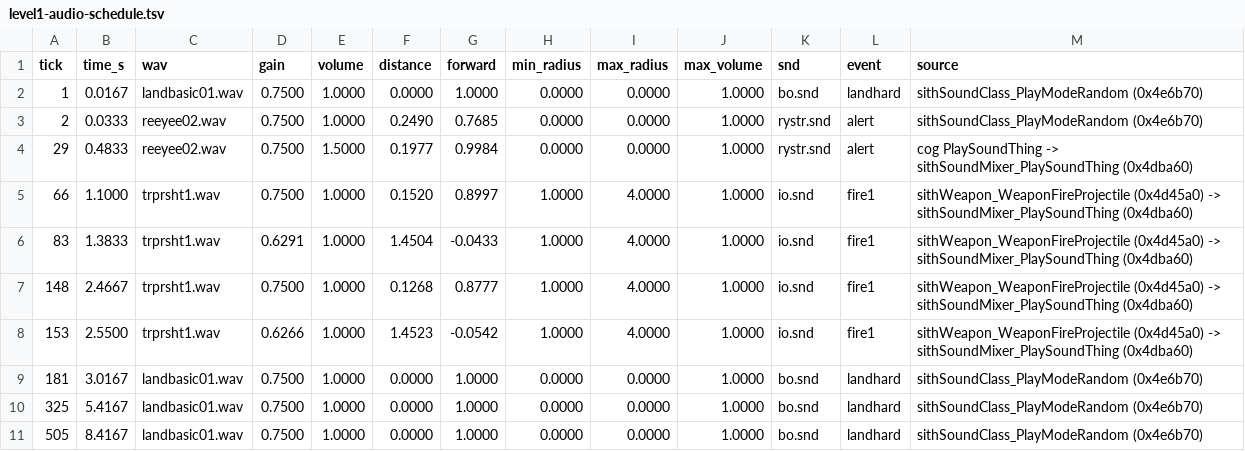
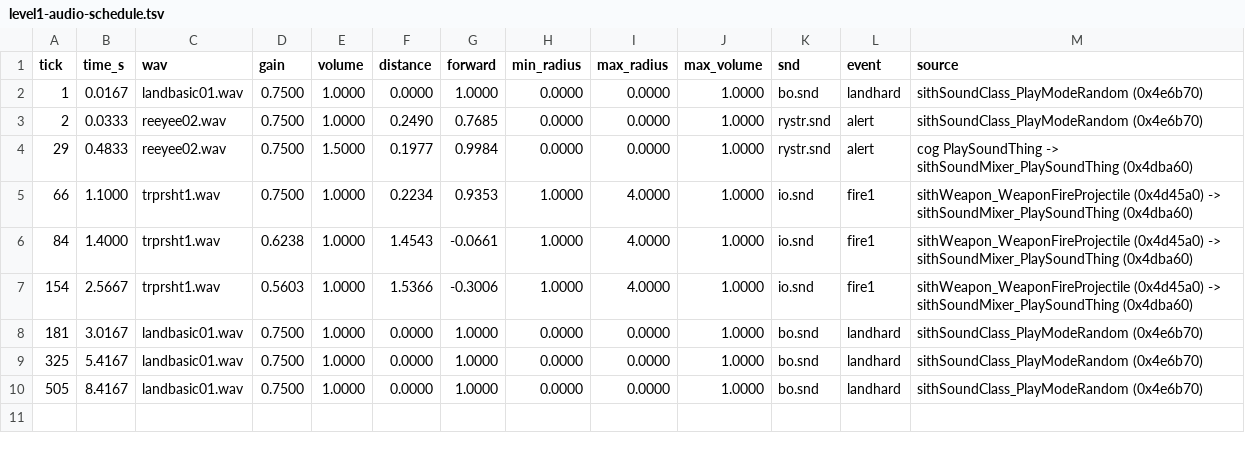
Before and after one commit to tigwyk/rust-jediknight, a TSV file: tools/parity/audiotrace/level1-audio-schedule.tsv, drawn as a sheet.

Commit message:
#110 Move AI actors through sithAI_Tick and physics
- sithAI_Tick (0x4ea5e0) runs in the per-thing slot; its move arm (0x4ea890) pushes the body's velocity toward the SetMoveThing point, with CanWalk (0x4eb4b0, 0x4eb640), FindSectorInRadius (0x4e71b0) and the arrival test.
- AISetMoveSpeed/Pos/Frame/Thing use the AI movespeed (default 1.5); roam and returnhome order moves through SetMoveThing.
- Delete the position-writing walk stand-ins and the probes only they used.
- Re-record the level-1 route and audio port oracles: sithAI_Tick runs under --no-ai as in retail.

```diff
--- a/tools/parity/audiotrace/level1-audio-schedule.tsv
+++ b/tools/parity/audiotrace/level1-audio-schedule.tsv
@@ -4,6 +4,5 @@ tick	time_s	wav	gain	volume	distance	forward	min_radius	max_radius	max_volume	sn
 29	0.4833	reeyee02.wav	0.7500	1.5000	0.1977	0.9984	0.0000	0.0000	1.0000	rystr.snd	alert	cog PlaySoundThing -> sithSoundMixer_PlaySoundThing (0x4dba60)
-66	1.1000	trprsht1.wav	0.7500	1.0000	0.1520	0.8997	1.0000	4.0000	1.0000	io.snd	fire1	sithWeapon_WeaponFireProjectile (0x4d45a0) -> sithSoundMixer_PlaySoundThing (0x4dba60)
-83	1.3833	trprsht1.wav	0.6291	1.0000	1.4504	-0.0433	1.0000	4.0000	1.0000	io.snd	fire1	sithWeapon_WeaponFireProjectile (0x4d45a0) -> sithSoundMixer_PlaySoundThing (0x4dba60)
-148	2.4667	trprsht1.wav	0.7500	1.0000	0.1268	0.8777	1.0000	4.0000	1.0000	io.snd	fire1	sithWeapon_WeaponFireProjectile (0x4d45a0) -> sithSoundMixer_PlaySoundThing (0x4dba60)
-153	2.5500	trprsht1.wav	0.6266	1.0000	1.4523	-0.0542	1.0000	4.0000	1.0000	io.snd	fire1	sithWeapon_WeaponFireProjectile (0x4d45a0) -> sithSoundMixer_PlaySoundThing (0x4dba60)
+66	1.1000	trprsht1.wav	0.7500	1.0000	0.2234	0.9353	1.0000	4.0000	1.0000	io.snd	fire1	sithWeapon_WeaponFireProjectile (0x4d45a0) -> sithSoundMixer_PlaySoundThing (0x4dba60)
+84	1.4000	trprsht1.wav	0.6238	1.0000	1.4543	-0.0661	1.0000	4.0000	1.0000	io.snd	fire1	sithWeapon_WeaponFireProjectile (0x4d45a0) -> sithSoundMixer_PlaySoundThing (0x4dba60)
+154	2.5667	trprsht1.wav	0.5603	1.0000	1.5366	-0.3006	1.0000	4.0000	1.0000	io.snd	fire1	sithWeapon_WeaponFireProjectile (0x4d45a0) -> sithSoundMixer_PlaySoundThing (0x4dba60)
 181	3.0167	landbasic01.wav	0.7500	1.0000	0.0000	1.0000	0.0000	0.0000	1.0000	bo.snd	landhard	sithSoundClass_PlayModeRandom (0x4e6b70)
```
Also changed, not shown: tools/parity/audiotrace/level1-audio-port.tsv, tools/parity/routetrace/level1-route-port.tsv, 7 other files.
